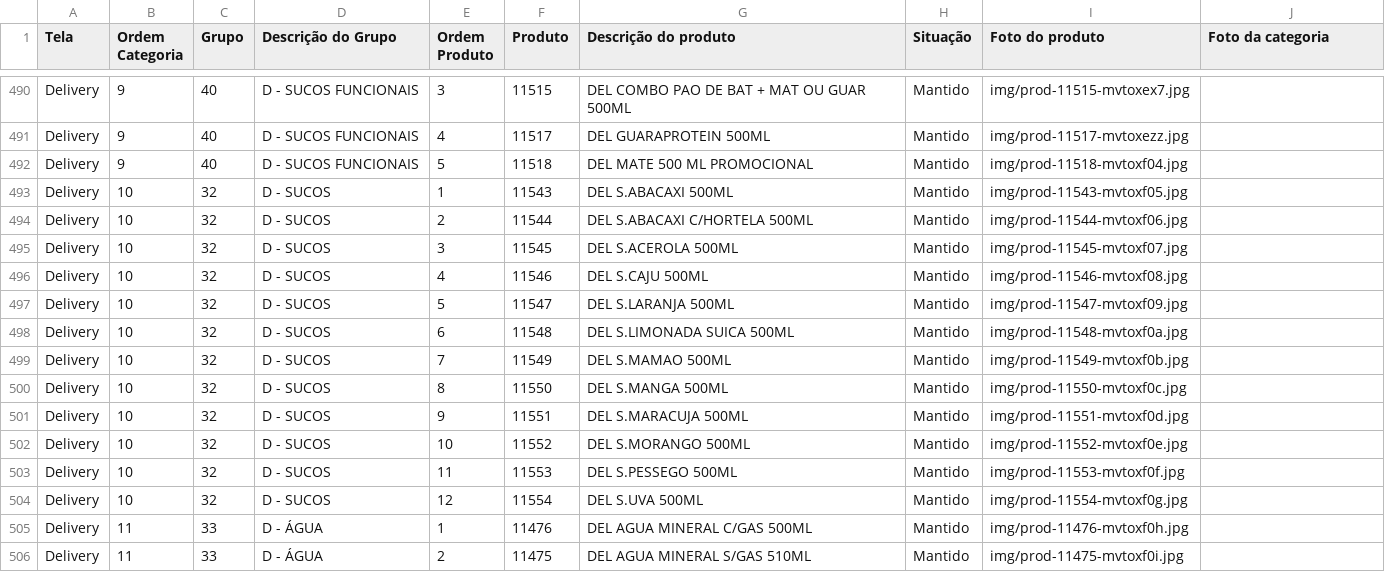
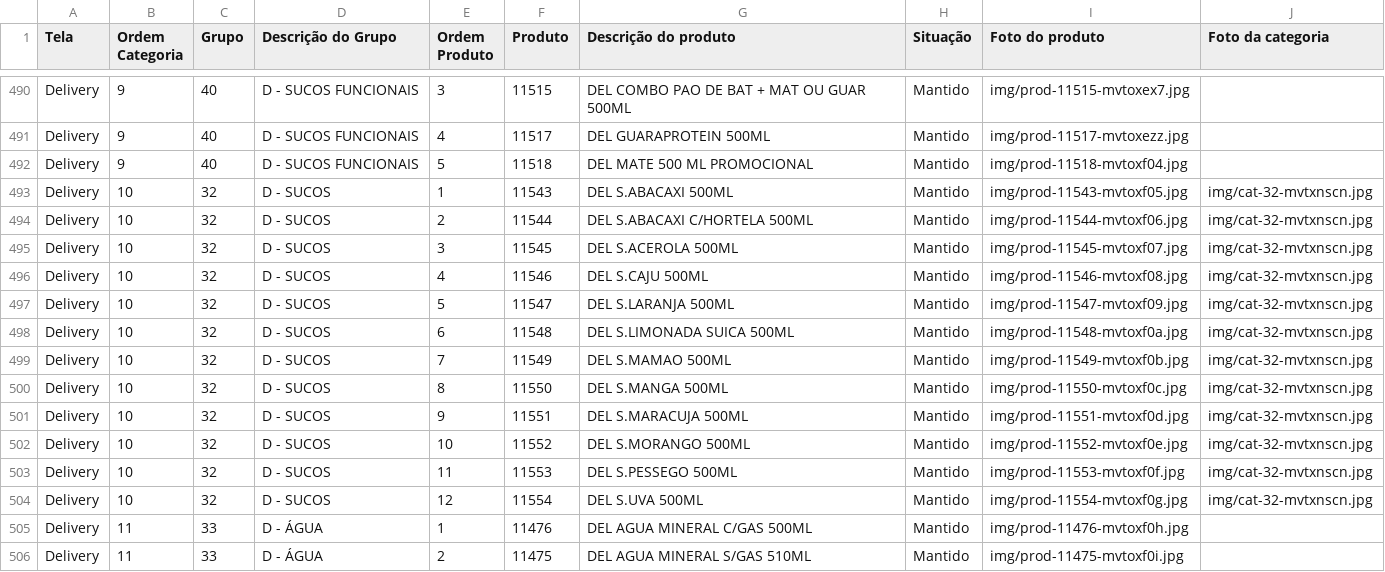
Before and after one commit to Ucasplayer/organizador-pdv-megamatte, a CSV file: data/pdv-final.csv, drawn as a sheet; only a part is shown, gaps mark what is left out.

Commit message:
Trocou a foto da categoria D - SUCOS

```diff
--- a/data/pdv-final.csv
+++ b/data/pdv-final.csv
@@ -492,14 +492,14 @@
 "Delivery";"9";"40";"D - SUCOS FUNCIONAIS";"5";"11518";"DEL MATE 500 ML PROMOCIONAL";"Mantido";"img/prod-11518-mvtoxf04.jpg";""
-"Delivery";"10";"32";"D - SUCOS";"1";"11543";"DEL S.ABACAXI 500ML";"Mantido";"img/prod-11543-mvtoxf05.jpg";""
-"Delivery";"10";"32";"D - SUCOS";"2";"11544";"DEL S.ABACAXI C/HORTELA 500ML";"Mantido";"img/prod-11544-mvtoxf06.jpg";""
-"Delivery";"10";"32";"D - SUCOS";"3";"11545";"DEL S.ACEROLA 500ML";"Mantido";"img/prod-11545-mvtoxf07.jpg";""
-"Delivery";"10";"32";"D - SUCOS";"4";"11546";"DEL S.CAJU 500ML";"Mantido";"img/prod-11546-mvtoxf08.jpg";""
-"Delivery";"10";"32";"D - SUCOS";"5";"11547";"DEL S.LARANJA 500ML";"Mantido";"img/prod-11547-mvtoxf09.jpg";""
-"Delivery";"10";"32";"D - SUCOS";"6";"11548";"DEL S.LIMONADA SUICA 500ML";"Mantido";"img/prod-11548-mvtoxf0a.jpg";""
-"Delivery";"10";"32";"D - SUCOS";"7";"11549";"DEL S.MAMAO 500ML";"Mantido";"img/prod-11549-mvtoxf0b.jpg";""
-"Delivery";"10";"32";"D - SUCOS";"8";"11550";"DEL S.MANGA 500ML";"Mantido";"img/prod-11550-mvtoxf0c.jpg";""
-"Delivery";"10";"32";"D - SUCOS";"9";"11551";"DEL S.MARACUJA 500ML";"Mantido";"img/prod-11551-mvtoxf0d.jpg";""
-"Delivery";"10";"32";"D - SUCOS";"10";"11552";"DEL S.MORANGO 500ML";"Mantido";"img/prod-11552-mvtoxf0e.jpg";""
-"Delivery";"10";"32";"D - SUCOS";"11";"11553";"DEL S.PESSEGO 500ML";"Mantido";"img/prod-11553-mvtoxf0f.jpg";""
-"Delivery";"10";"32";"D - SUCOS";"12";"11554";"DEL S.UVA 500ML";"Mantido";"img/prod-11554-mvtoxf0g.jpg";""
+"Delivery";"10";"32";"D - SUCOS";"1";"11543";"DEL S.ABACAXI 500ML";"Mantido";"img/prod-11543-mvtoxf05.jpg";"img/cat-32-mvtxnscn.jpg"
+"Delivery";"10";"32";"D - SUCOS";"2";"11544";"DEL S.ABACAXI C/HORTELA 500ML";"Mantido";"img/prod-11544-mvtoxf06.jpg";"img/cat-32-mvtxnscn.jpg"
+"Delivery";"10";"32";"D - SUCOS";"3";"11545";"DEL S.ACEROLA 500ML";"Mantido";"img/prod-11545-mvtoxf07.jpg";"img/cat-32-mvtxnscn.jpg"
+"Delivery";"10";"32";"D - SUCOS";"4";"11546";"DEL S.CAJU 500ML";"Mantido";"img/prod-11546-mvtoxf08.jpg";"img/cat-32-mvtxnscn.jpg"
+"Delivery";"10";"32";"D - SUCOS";"5";"11547";"DEL S.LARANJA 500ML";"Mantido";"img/prod-11547-mvtoxf09.jpg";"img/cat-32-mvtxnscn.jpg"
+"Delivery";"10";"32";"D - SUCOS";"6";"11548";"DEL S.LIMONADA SUICA 500ML";"Mantido";"img/prod-11548-mvtoxf0a.jpg";"img/cat-32-mvtxnscn.jpg"
+"Delivery";"10";"32";"D - SUCOS";"7";"11549";"DEL S.MAMAO 500ML";"Mantido";"img/prod-11549-mvtoxf0b.jpg";"img/cat-32-mvtxnscn.jpg"
+"Delivery";"10";"32";"D - SUCOS";"8";"11550";"DEL S.MANGA 500ML";"Mantido";"img/prod-11550-mvtoxf0c.jpg";"img/cat-32-mvtxnscn.jpg"
+"Delivery";"10";"32";"D - SUCOS";"9";"11551";"DEL S.MARACUJA 500ML";"Mantido";"img/prod-11551-mvtoxf0d.jpg";"img/cat-32-mvtxnscn.jpg"
+"Delivery";"10";"32";"D - SUCOS";"10";"11552";"DEL S.MORANGO 500ML";"Mantido";"img/prod-11552-mvtoxf0e.jpg";"img/cat-32-mvtxnscn.jpg"
+"Delivery";"10";"32";"D - SUCOS";"11";"11553";"DEL S.PESSEGO 500ML";"Mantido";"img/prod-11553-mvtoxf0f.jpg";"img/cat-32-mvtxnscn.jpg"
+"Delivery";"10";"32";"D - SUCOS";"12";"11554";"DEL S.UVA 500ML";"Mantido";"img/prod-11554-mvtoxf0g.jpg";"img/cat-32-mvtxnscn.jpg"
 "Delivery";"11";"33";"D - ÁGUA";"1";"11476";"DEL AGUA MINERAL C/GAS 500ML";"Mantido";"img/prod-11476-mvtoxf0h.jpg";""
```
Also changed, not shown: 2 other files.
